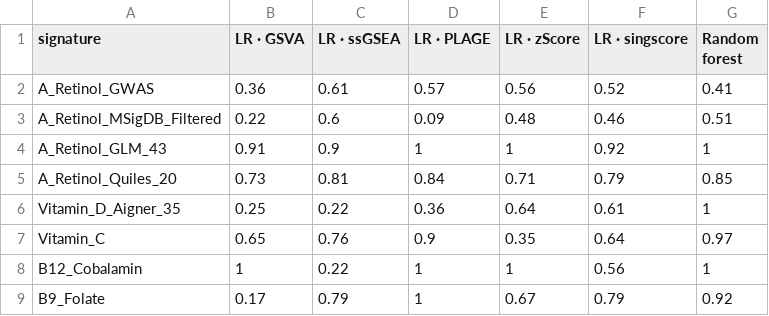
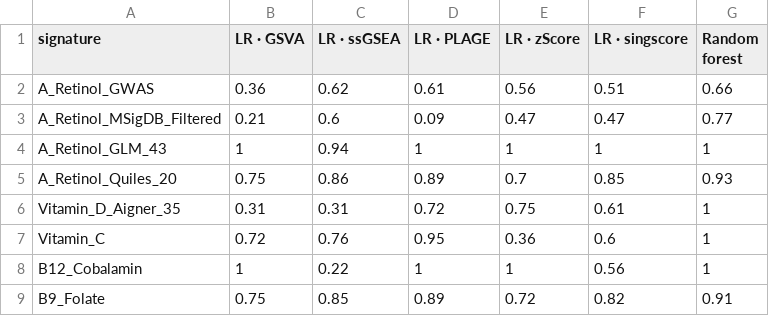
Before and after one commit to Kiloni/CuratedNutritionProfiler, a CSV file: Reports/results/summary_leave_pair_out_auc.csv, drawn as a sheet; only a part is shown; the diff covers the shown part only.

```diff
--- a/Reports/results/summary_leave_pair_out_auc.csv
+++ b/Reports/results/summary_leave_pair_out_auc.csv
@@ -1,9 +1,9 @@
 signature,LR · GSVA,LR · ssGSEA,LR · PLAGE,LR · zScore,LR · singscore,Random forest
-A_Retinol_GWAS,0.36,0.61,0.57,0.56,0.52,0.41
-A_Retinol_MSigDB_Filtered,0.22,0.6,0.09,0.48,0.46,0.51
-A_Retinol_GLM_43,0.91,0.9,1,1,0.92,1
-A_Retinol_Quiles_20,0.73,0.81,0.84,0.71,0.79,0.85
-Vitamin_D_Aigner_35,0.25,0.22,0.36,0.64,0.61,1
-Vitamin_C,0.65,0.76,0.9,0.35,0.64,0.97
+A_Retinol_GWAS,0.36,0.62,0.61,0.56,0.51,0.66
+A_Retinol_MSigDB_Filtered,0.21,0.6,0.09,0.47,0.47,0.77
+A_Retinol_GLM_43,1,0.94,1,1,1,1
+A_Retinol_Quiles_20,0.75,0.86,0.89,0.7,0.85,0.93
+Vitamin_D_Aigner_35,0.31,0.31,0.72,0.75,0.61,1
+Vitamin_C,0.72,0.76,0.95,0.36,0.6,1
 B12_Cobalamin,1,0.22,1,1,0.56,1
-B9_Folate,0.17,0.79,1,0.67,0.79,0.92
+B9_Folate,0.75,0.85,0.89,0.72,0.82,0.91
```
Also changed, not shown: 10 added rows elsewhere in this file, Reports/results/summary_external_median_auc.csv, Reports/results/summary_loocv_auc.csv, 47 other files.
